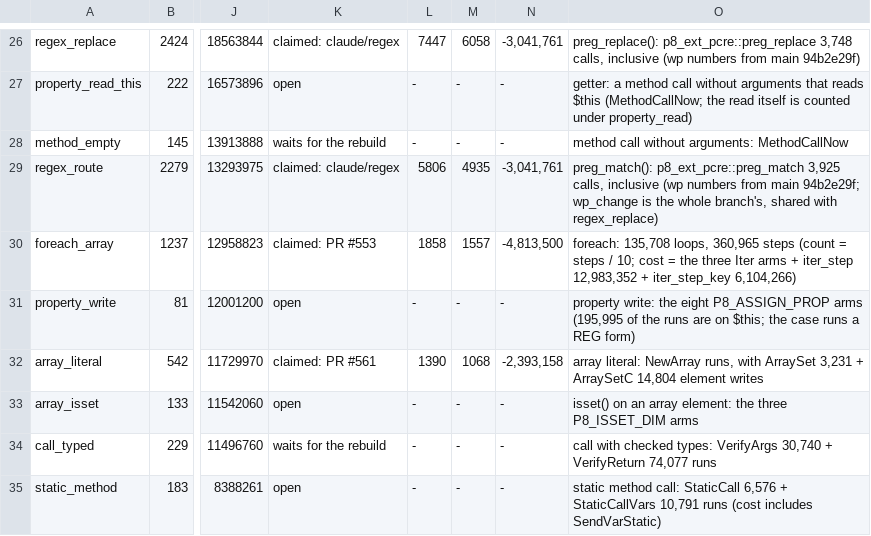
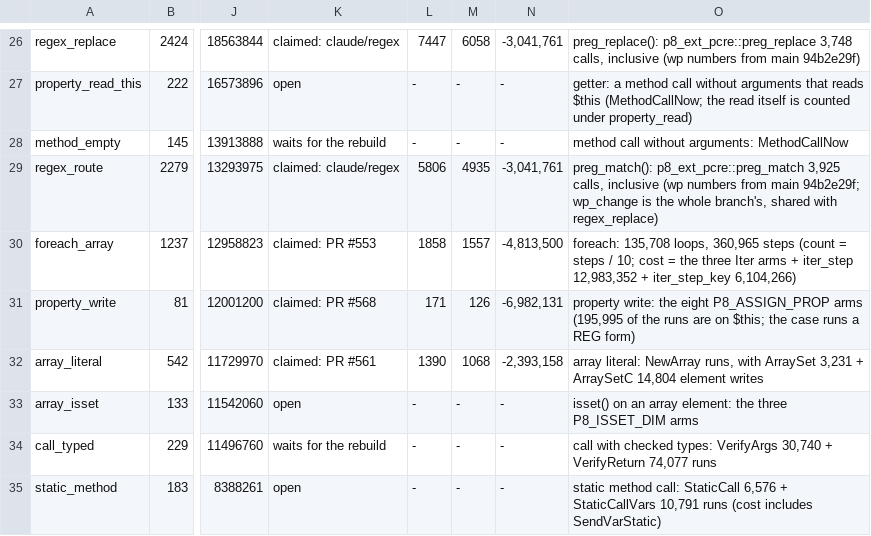
Before and after one commit to p8runtime/runtime, a TSV file: bench/count/targets.tsv, drawn as a sheet; only a part is shown, gaps mark what is left out; the diff names each change by its address in the sheet, - before the commit and + after, or states it on an @@ line.

Commit message:
Record property_write's claim in bench/count/targets.tsv

```diff
--- a/bench/count/targets.tsv
+++ b/bench/count/targets.tsv
-K31: open
+K31: claimed: PR #568
-L31: -
+L31: 171
-M31: -
+M31: 126
-N31: -
+N31: -6,982,131
```
